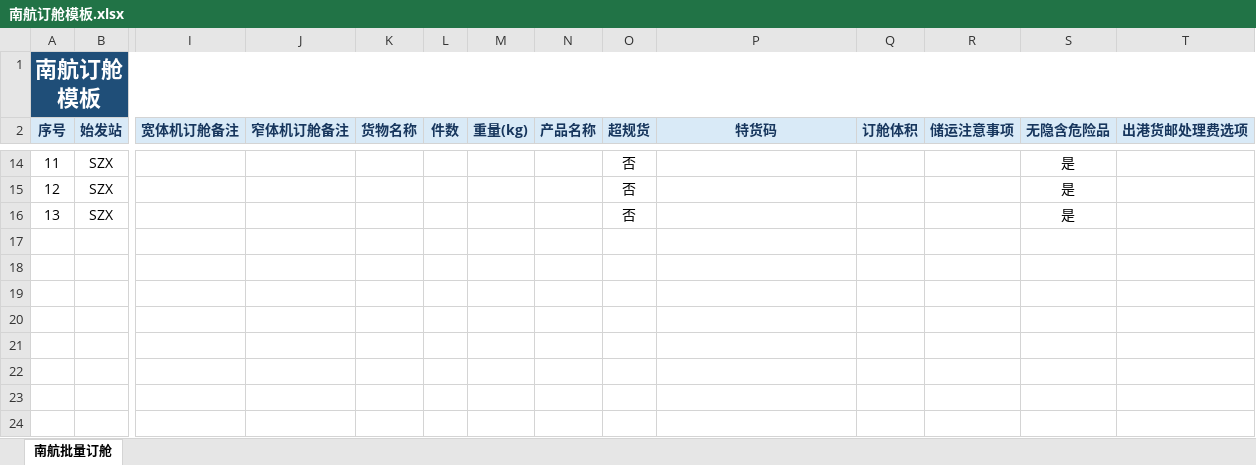
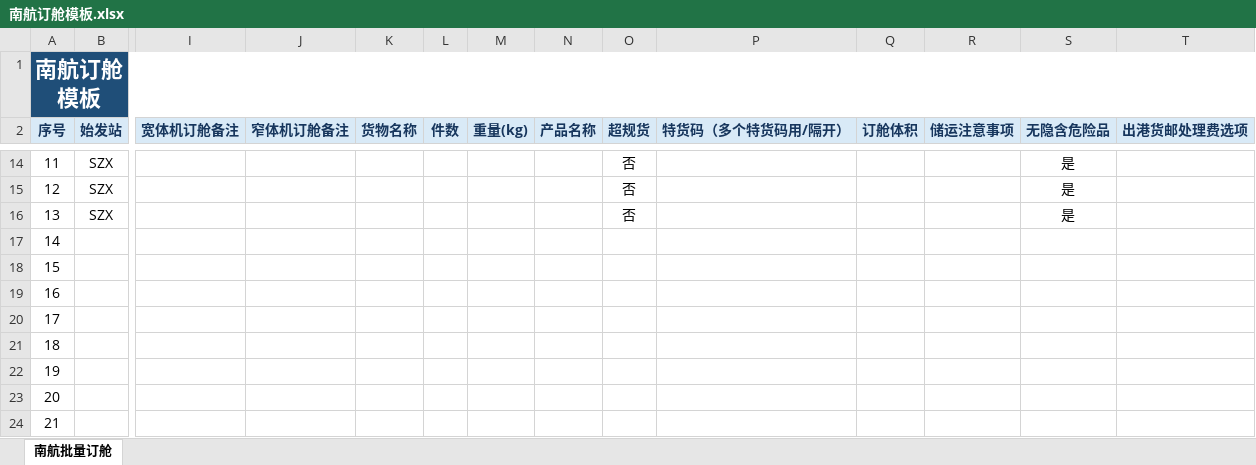
Before and after one commit to stormwasd/qianfang_air_cargo_platform, an Excel workbook: documents/china_southern_air/南航订舱模板.xlsx, sheet 南航批量订舱, drawn as a sheet; only a part is shown, gaps mark what is left out; values as stored, in another font and other column widths than the file's, no borders; rows hold the shown columns only; the diff names each change by its address in the sheet, - before the commit and + after, or states it on an @@ line.

Commit message:
fix: harden China Southern batch booking import

```diff
--- a/documents/china_southern_air/南航订舱模板.xlsx (sheet 南航批量订舱)
+++ b/documents/china_southern_air/南航订舱模板.xlsx (sheet 南航批量订舱)
-P2: 特货码
+P2: 特货码（多个特货码用/隔开）
+row 17: 14
+row 18: 15
+row 19: 16
+row 20: 17
+row 21: 18
+row 22: 19
+row 23: 20
+row 24: 21
```
Also changed, not shown: 4 other files.
